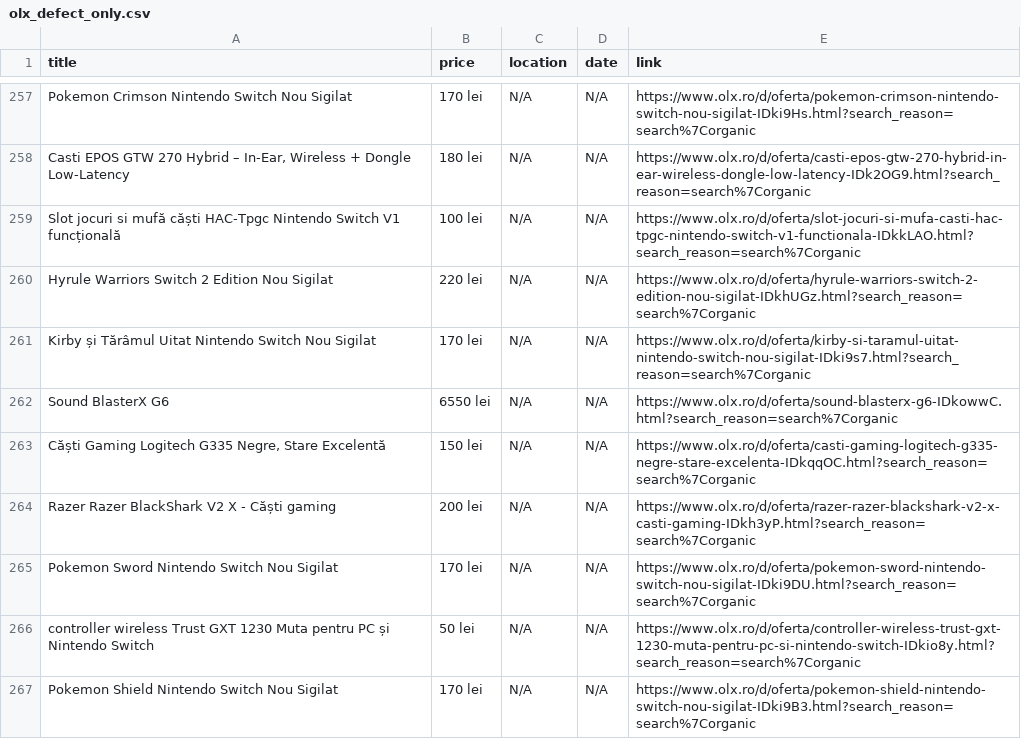
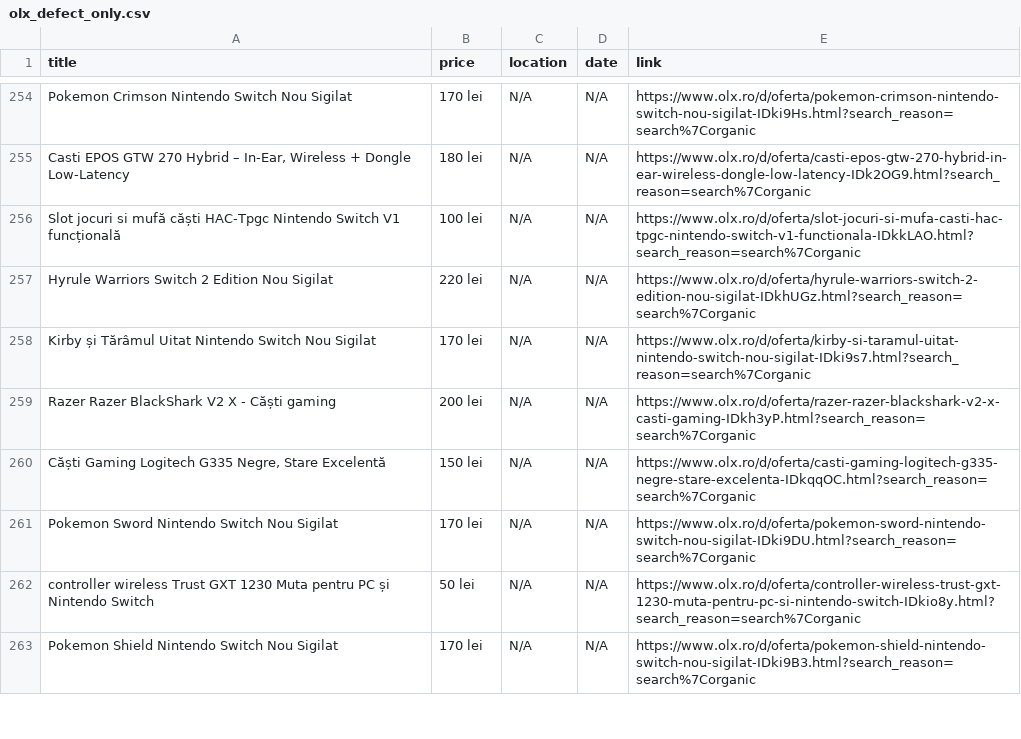
Before and after one commit to Stefan-Szabo/olx-scraper, a CSV file: olx_defect_only.csv, drawn as a sheet; only a part is shown, gaps mark what is left out; the diff covers the shown part only.

```diff
--- a/olx_defect_only.csv
+++ b/olx_defect_only.csv
@@ -261,5 +258,4 @@ Hyrule Warriors Switch 2 Edition Nou Sigilat,220 lei,N/A,N/A,https://www.olx.ro/
 Kirby și Tărâmul Uitat Nintendo Switch Nou Sigilat,170 lei,N/A,N/A,https://www.olx.ro/d/oferta/kirby-si-taramul-uitat-nintendo-switch-nou-sigilat-IDki9s7.html?search_reason=search%7Corganic
-Sound BlasterX G6,6550 lei,N/A,N/A,https://www.olx.ro/d/oferta/sound-blasterx-g6-IDkowwC.html?search_reason=search%7Corganic
+Razer Razer BlackShark V2 X - Căști gaming,200 lei,N/A,N/A,https://www.olx.ro/d/oferta/razer-razer-blackshark-v2-x-casti-gaming-IDkh3yP.html?search_reason=search%7Corganic
 "Căști Gaming Logitech G335 Negre, Stare Excelentă",150 lei,N/A,N/A,https://www.olx.ro/d/oferta/casti-gaming-logitech-g335-negre-stare-excelenta-IDkqqOC.html?search_reason=search%7Corganic
-Razer Razer BlackShark V2 X - Căști gaming,200 lei,N/A,N/A,https://www.olx.ro/d/oferta/razer-razer-blackshark-v2-x-casti-gaming-IDkh3yP.html?search_reason=search%7Corganic
 Pokemon Sword Nintendo Switch Nou Sigilat,170 lei,N/A,N/A,https://www.olx.ro/d/oferta/pokemon-sword-nintendo-switch-nou-sigilat-IDki9DU.html?search_reason=search%7Corganic
```
Also changed, not shown: 4 added rows, 13 removed rows, 42 moved rows and 25 edited cells elsewhere in this file, 1 other file.
